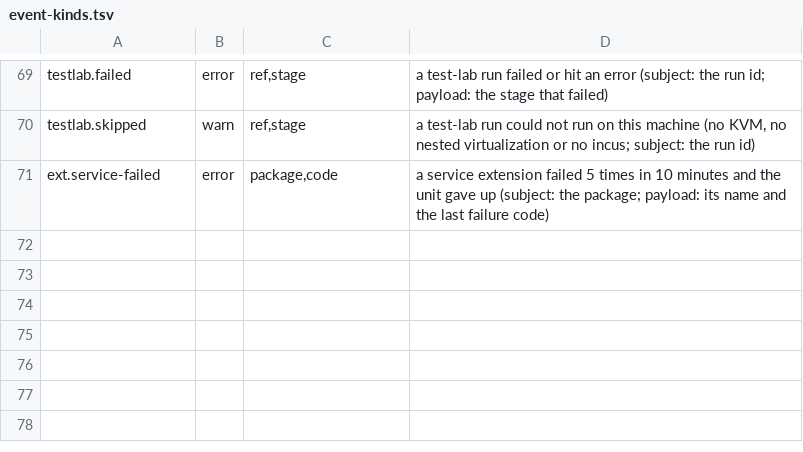
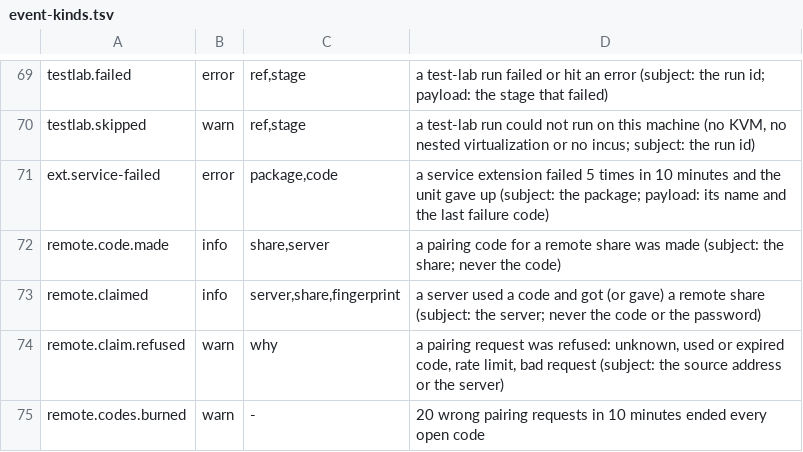
Before and after one commit to hobnix/core, a TSV file: scripts/lib/event-kinds.tsv, drawn as a sheet; only a part is shown, gaps mark what is left out; the diff names each change by its address in the sheet, - before the commit and + after, or states it on an @@ line.

```diff
--- a/scripts/lib/event-kinds.tsv
+++ b/scripts/lib/event-kinds.tsv
+row 72: remote.code.made | info | share,server | a pairing code for a remote share was made (subject: the share; never the code)
+row 73: remote.claimed | info | server,share,fingerprint | a server used a code and got (or gave) a remote share (subject: the server; never the code or the password)
+row 74: remote.claim.refused | warn | why | a pairing request was refused: unknown, used or expired code, rate limit, bad request (subject: the source address or the server)
+row 75: remote.codes.burned | warn | - | 20 wrong pairing requests in 10 minutes ended every open code
```
Also changed, not shown: docs/adr/0012-roles-sys-rows.tsv, scripts/lib/error-codes.tsv, 12 other files.
